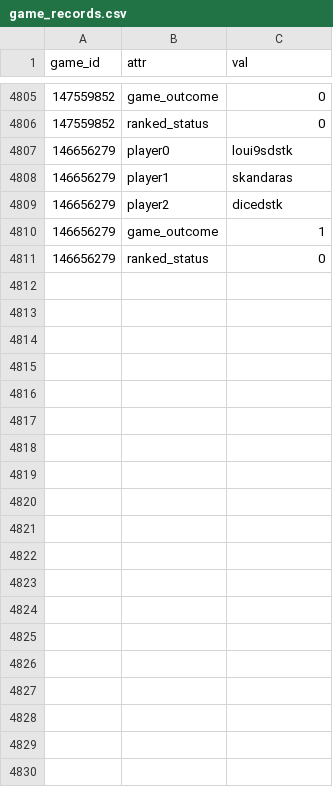
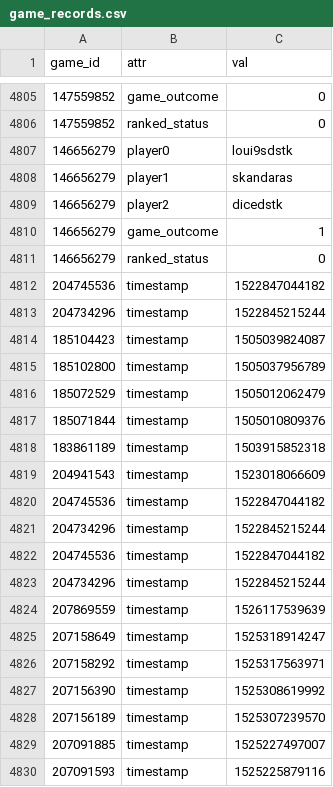
Before and after one commit to DMavec/git_test, a CSV file: scraper/data/game_records.csv, drawn as a sheet; only a part is shown, gaps mark what is left out; the diff covers the shown part only.

Commit message:
Data update

```diff
--- a/scraper/data/game_records.csv
+++ b/scraper/data/game_records.csv
@@ -4811 +4811,20 @@ game_id,attr,val
 146656279,ranked_status,0
+204745536,timestamp,1522847044182
+204734296,timestamp,1522845215244
+185104423,timestamp,1505039824087
+185102800,timestamp,1505037956789
+185072529,timestamp,1505012062479
+185071844,timestamp,1505010809376
+183861189,timestamp,1503915852318
+204941543,timestamp,1523018066609
+204745536,timestamp,1522847044182
+204734296,timestamp,1522845215244
+204745536,timestamp,1522847044182
+204734296,timestamp,1522845215244
+207869559,timestamp,1526117539639
+207158649,timestamp,1525318914247
+207158292,timestamp,1525317563971
+207156390,timestamp,1525308619992
+207156189,timestamp,1525307239570
+207091885,timestamp,1525227497007
+207091593,timestamp,1525225879116
```
Also changed, not shown: 10 added rows elsewhere in this file, scraper/data/game_log.csv, 2 other files.
